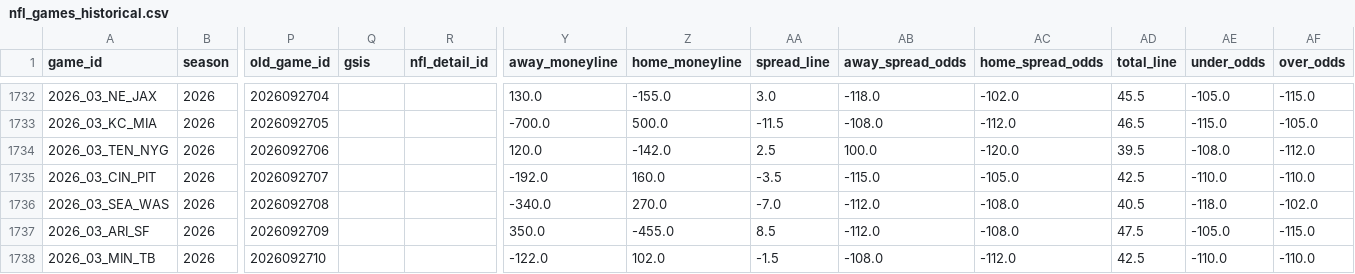
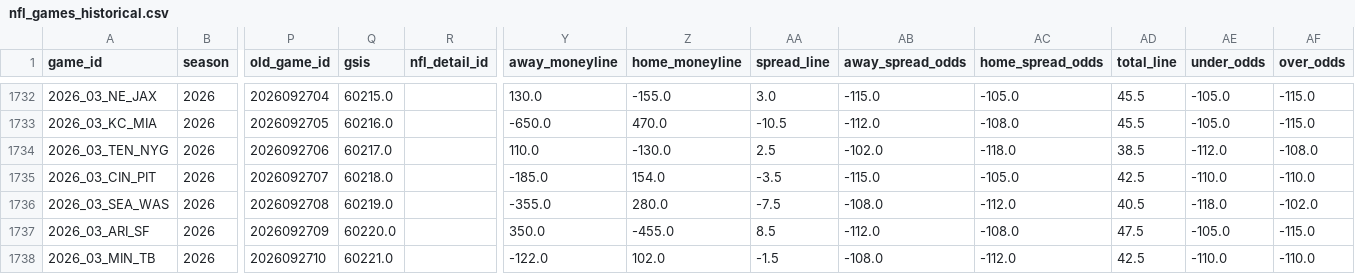
Before and after one commit to gmalbert/nfl-predictions, a CSV file: data_files/nfl_games_historical.csv, drawn as a sheet; only a part is shown, gaps mark what is left out; the diff covers the shown part only; the diff names each change by its address in the sheet, - before the commit and + after, or states it on an @@ line.

```diff
--- a/data_files/nfl_games_historical.csv
+++ b/data_files/nfl_games_historical.csv
-Q1732 (gsis): (empty)
+Q1732 (gsis): 60215.0
-AB1732 (away_spread_odds): -118.0
+AB1732 (away_spread_odds): -115.0
-AC1732 (home_spread_odds): -102.0
+AC1732 (home_spread_odds): -105.0
-Q1733 (gsis): (empty)
+Q1733 (gsis): 60216.0
-Y1733 (away_moneyline): -700.0
+Y1733 (away_moneyline): -650.0
-Z1733 (home_moneyline): 500.0
+Z1733 (home_moneyline): 470.0
-AA1733 (spread_line): -11.5
+AA1733 (spread_line): -10.5
-AB1733 (away_spread_odds): -108.0
+AB1733 (away_spread_odds): -112.0
-AC1733 (home_spread_odds): -112.0
+AC1733 (home_spread_odds): -108.0
-AD1733 (total_line): 46.5
+AD1733 (total_line): 45.5
-AE1733 (under_odds): -115.0
+AE1733 (under_odds): -105.0
-AF1733 (over_odds): -105.0
+AF1733 (over_odds): -115.0
-Q1734 (gsis): (empty)
+Q1734 (gsis): 60217.0
-Y1734 (away_moneyline): 120.0
+Y1734 (away_moneyline): 110.0
-Z1734 (home_moneyline): -142.0
+Z1734 (home_moneyline): -130.0
-AB1734 (away_spread_odds): 100.0
+AB1734 (away_spread_odds): -102.0
-AC1734 (home_spread_odds): -120.0
+AC1734 (home_spread_odds): -118.0
-AD1734 (total_line): 39.5
+AD1734 (total_line): 38.5
-AE1734 (under_odds): -108.0
+AE1734 (under_odds): -112.0
-AF1734 (over_odds): -112.0
+AF1734 (over_odds): -108.0
-Q1735 (gsis): (empty)
+Q1735 (gsis): 60218.0
-Y1735 (away_moneyline): -192.0
+Y1735 (away_moneyline): -185.0
-Z1735 (home_moneyline): 160.0
+Z1735 (home_moneyline): 154.0
-Q1736 (gsis): (empty)
+Q1736 (gsis): 60219.0
-Y1736 (away_moneyline): -340.0
+Y1736 (away_moneyline): -355.0
-Z1736 (home_moneyline): 270.0
+Z1736 (home_moneyline): 280.0
-AA1736 (spread_line): -7.0
+AA1736 (spread_line): -7.5
-AB1736 (away_spread_odds): -112.0
+AB1736 (away_spread_odds): -108.0
-AC1736 (home_spread_odds): -108.0
+AC1736 (home_spread_odds): -112.0
-Q1737 (gsis): (empty)
+Q1737 (gsis): 60220.0
-Q1738 (gsis): (empty)
+Q1738 (gsis): 60221.0
```
Also changed, not shown: 89 edited cells elsewhere in this file, data_files/model_feature_importances.csv, 3 other files.
